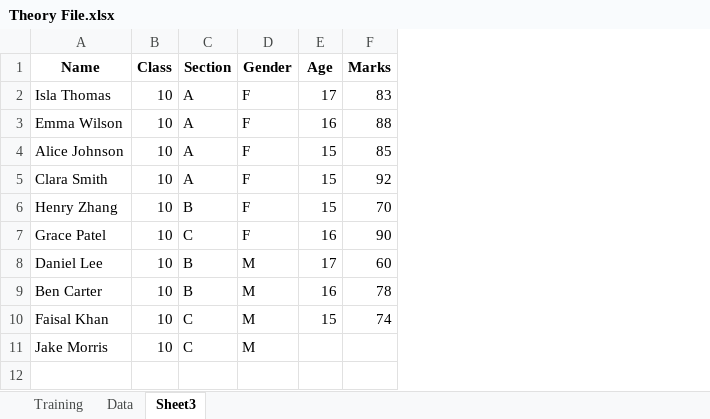
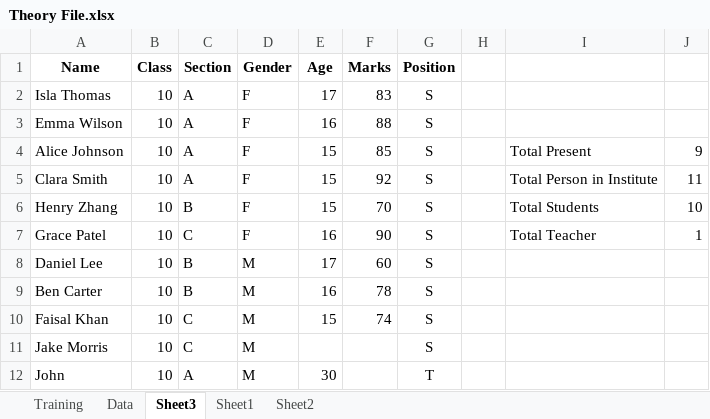
Before and after one commit to jxsrma/NSTI-Indore-25-26, an Excel workbook: MS Excel/Theory File.xlsx, sheet Sheet3, drawn as a sheet; values as stored, in another font and other column widths than the file's, no borders; the diff names each change by its address in the sheet, - before the commit and + after, or states it on an @@ line.

```diff
--- a/MS Excel/Theory File.xlsx (sheet Sheet3)
+++ b/MS Excel/Theory File.xlsx (sheet Sheet3)
+sheet tab: Sheet1
+sheet tab: Sheet2
+column G (Position), rows 2-11: all S
+column H, empty
+column I, rows 4-7: Total Present | Total Person in Institute | Total Students | Total Teacher
+column J, rows 4-7: 9 | 11 | 10 | 1
+row 12: John | 10 | A | M | 30 |  | T
```
Also changed, not shown: sheet Data.
